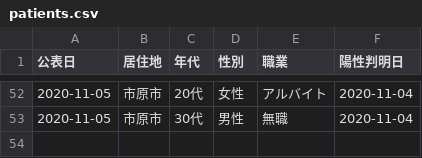
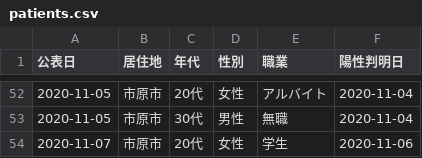
Before and after one commit to YanaseT/covid19_ichihara_make_json, a CSV file: src/Downloads/patients_data/patients.csv, drawn as a sheet; only a part is shown, gaps mark what is left out.

```diff
--- a/src/Downloads/patients_data/patients.csv
+++ b/src/Downloads/patients_data/patients.csv
@@ -53 +53,2 @@
 2020-11-05,市原市,30代,男性,無職,2020-11-04
+2020-11-07,市原市,20代,女性,学生,2020-11-06
```
Also changed, not shown: src/Downloads/final_data/total.csv, src/Downloads/table_data/corona_t.csv, 2 other files.
